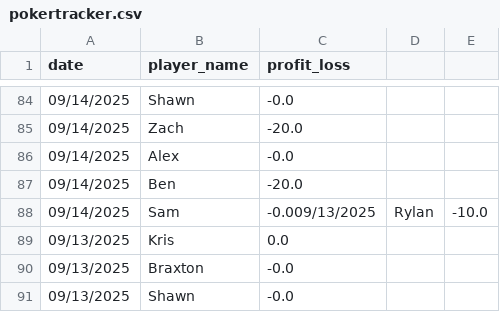
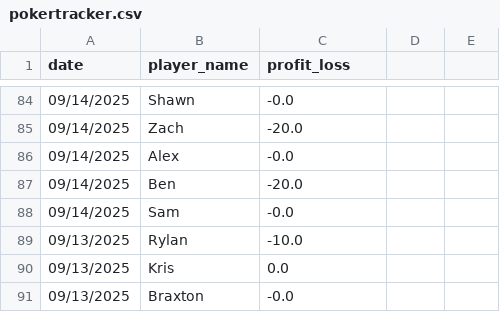
Before and after one commit to Braxtonboe/Home_Poker, a CSV file: pokertracker.csv, drawn as a sheet; only a part is shown, gaps mark what is left out; the shorter side is filled out with more unchanged rows.

Commit message:
fix

```diff
--- a/pokertracker.csv
+++ b/pokertracker.csv
@@ -87,3 +87,4 @@ date,player_name,profit_loss
 09/14/2025,Ben,-20.0
-09/14/2025,Sam,-0.009/13/2025,Rylan,-10.0
+09/14/2025,Sam,-0.0
+09/13/2025,Rylan,-10.0
 09/13/2025,Kris,0.0
```
